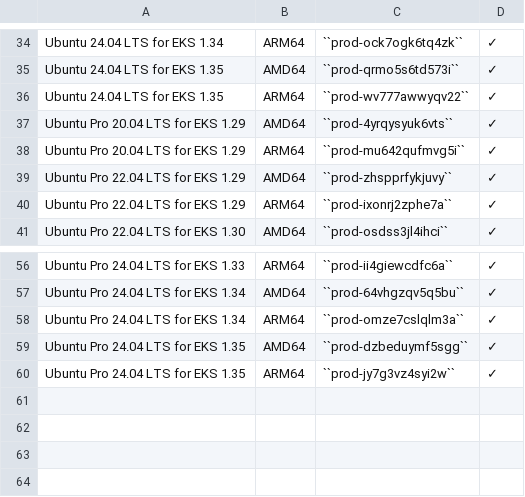
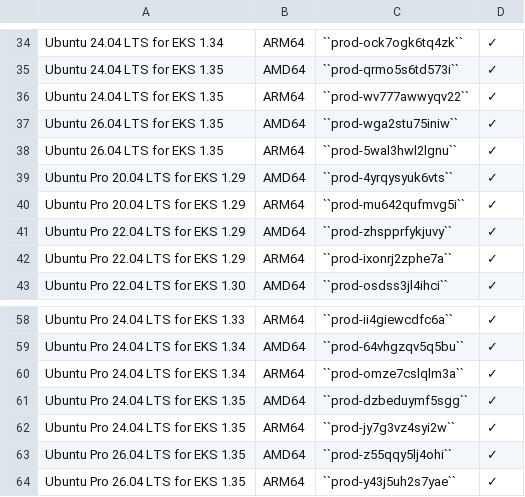
Before and after one commit to canonical/ubuntu-cloud-docs, a CSV file: docs/aws/aws-how-to/instances/aws-marketplace-identifiers.csv, drawn as a sheet; only a part is shown, gaps mark what is left out.

```diff
--- a/docs/aws/aws-how-to/instances/aws-marketplace-identifiers.csv
+++ b/docs/aws/aws-how-to/instances/aws-marketplace-identifiers.csv
@@ -36,2 +36,4 @@ Ubuntu 24.04 LTS for EKS 1.35,AMD64,``prod-qrmo5s6td573i``,✓
 Ubuntu 24.04 LTS for EKS 1.35,ARM64,``prod-wv777awwyqv22``,✓
+Ubuntu 26.04 LTS for EKS 1.35,AMD64,``prod-wga2stu75iniw``,✓
+Ubuntu 26.04 LTS for EKS 1.35,ARM64,``prod-5wal3hwl2lgnu``,✓
 Ubuntu Pro 20.04 LTS for EKS 1.29,AMD64,``prod-4yrqysyuk6vts``,✓
@@ -60 +62,3 @@ Ubuntu Pro 24.04 LTS for EKS 1.35,AMD64,``prod-dzbeduymf5sgg``,✓
 Ubuntu Pro 24.04 LTS for EKS 1.35,ARM64,``prod-jy7g3vz4syi2w``,✓
+Ubuntu Pro 26.04 LTS for EKS 1.35,AMD64,``prod-z55qqy5lj4ohi``,✓
+Ubuntu Pro 26.04 LTS for EKS 1.35,ARM64,``prod-y43j5uh2s7yae``,✓
```
Also changed, not shown: 1 other file.
